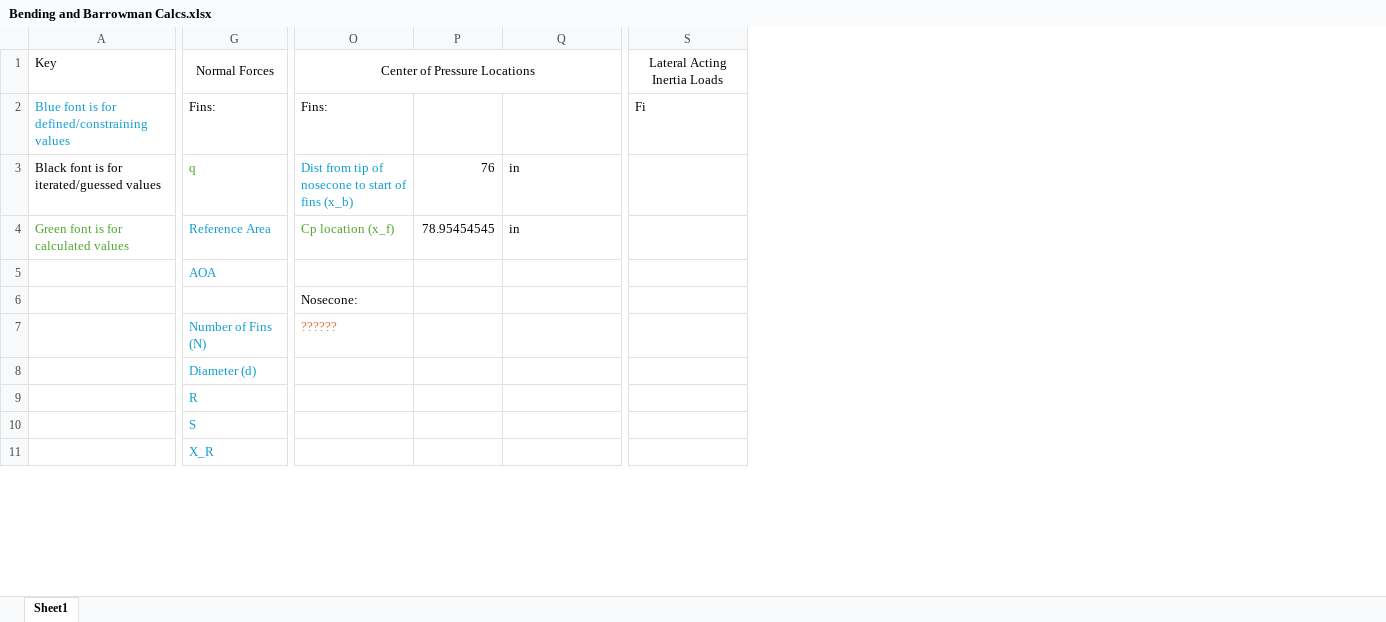
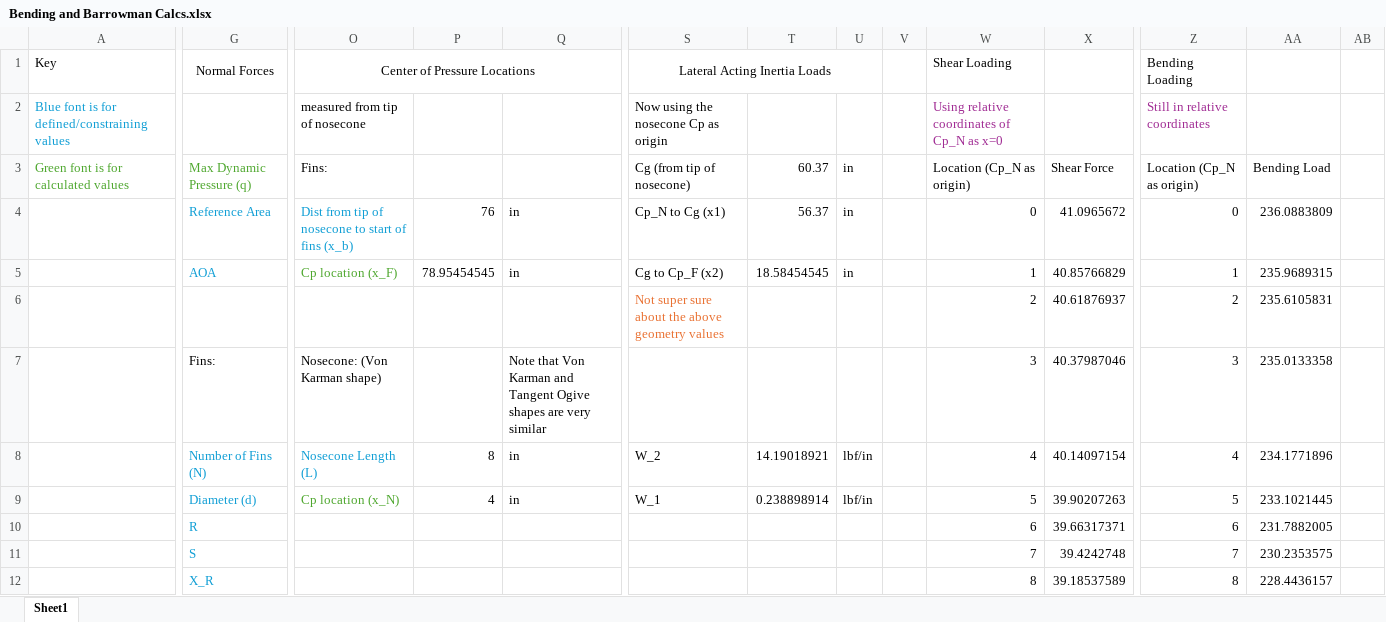
Before and after one commit to UC-Davis-APRL/Vehicle, an Excel workbook: Bending and Barrowman Calcs.xlsx, sheet Sheet1, drawn as a sheet; only a part is shown, gaps mark what is left out; values as stored, in another font and other column widths than the file's, no borders; charts and pictures not drawn; removed rows and columns are numbered as before the commit, all else as after; rows hold the shown columns only; the diff covers the shown part only; the diff names each change by its address in the sheet, - before the commit and + after, or states it on an @@ line.

Commit message:
updated bending calcs

```diff
--- a/Bending and Barrowman Calcs.xlsx (sheet Sheet1)
+++ b/Bending and Barrowman Calcs.xlsx (sheet Sheet1)
+column T, rows 4-5: 56.37 | 18.58454545
+column U, rows 4-5: in | in
+column V, empty
+column W (Shear Loading), row 2: Using relative coordinates of Cp_N as x=0; rows 4-6: 0 | 1 | 2; rows 10-12: 6 | 7 | 8
+column X, rows 4-6: 41.0965672 | 40.85766829 | 40.61876937; rows 10-12: 39.66317371 | 39.4242748 | 39.18537589
+column Z (Bending Loading), row 2: Still in relative coordinates; rows 4-6: 0 | 1 | 2; rows 10-12: 6 | 7 | 8
+column AA, rows 4-6: 236.0883809 | 235.9689315 | 235.6105831; rows 10-12: 231.7882005 | 230.2353575 | 228.4436157
+column AB, empty
+S1:U1 merged
-G2 (Normal Forces): Fins:
+G2 (Normal Forces): (empty)
-O2 (Center of Pressure Locations): Fins:
+O2 (Center of Pressure Locations): measured from tip of nosecone
-S2 (Lateral Acting Inertia Loads): Fi
+S2 (Lateral Acting Inertia Loads): Now using the nosecone Cp as origin
-row 3: Black font is for iterated/guessed values | q | Dist from tip of nosecone to start of fins (x_b) | 76 | in
+row 3: Green font is for calculated values | Max Dynamic Pressure (q) | Fins: |  |  | Cg (from tip of nosecone) | 60.37 | in |  | Location (Cp_N as origin) | Shear Force | Location (Cp_N as origin) | Bending Load
-A4 (Key): Green font is for calculated values
+A4 (Key): (empty)
-O4 (Center of Pressure Locations): Cp location (x_f)
+O4 (Center of Pressure Locations): Dist from tip of nosecone to start of fins (x_b)
-O4 text colour: #4EA72E
+O4 text colour: #0F9ED5
-P4: 78.95454545
+P4: 76
-S4 (Lateral Acting Inertia Loads): (empty)
+S4 (Lateral Acting Inertia Loads): Cp_N to Cg (x1)
-O5 (Center of Pressure Locations): (empty)
+O5 (Center of Pressure Locations): Cp location (x_F)
-P5: (empty)
+P5: 78.95454545
-Q5: (empty)
+Q5: in
-S5 (Lateral Acting Inertia Loads): (empty)
+S5 (Lateral Acting Inertia Loads): Cg to Cp_F (x2)
-O6 (Center of Pressure Locations): Nosecone:
+O6 (Center of Pressure Locations): (empty)
-S6 (Lateral Acting Inertia Loads): (empty)
+S6 (Lateral Acting Inertia Loads): Not super sure about the above geometry values
-row 7:  | Number of Fins (N) | ??????
-row 8:  | Diameter (d)
+row 7:  | Fins: | Nosecone: (Von Karman shape) |  | Note that Von Karman and Tangent Ogive shapes are very similar |  |  |  |  | 3 | 40.37987046 | 3 | 235.0133358
+row 8:  | Number of Fins (N) | Nosecone Length (L) | 8 | in | W_2 | 14.19018921 | lbf/in |  | 4 | 40.14097154 | 4 | 234.1771896
+row 9:  | Diameter (d) | Cp location (x_N) | 4 | in | W_1 | 0.238898914 | lbf/in |  | 5 | 39.90207263 | 5 | 233.1021445
```
Also changed, not shown: 60 added rows, 1 added column, 14 edited cells and cell formats elsewhere in this sheet, formulas that keep their value, charts or pictures, 1 other file.
